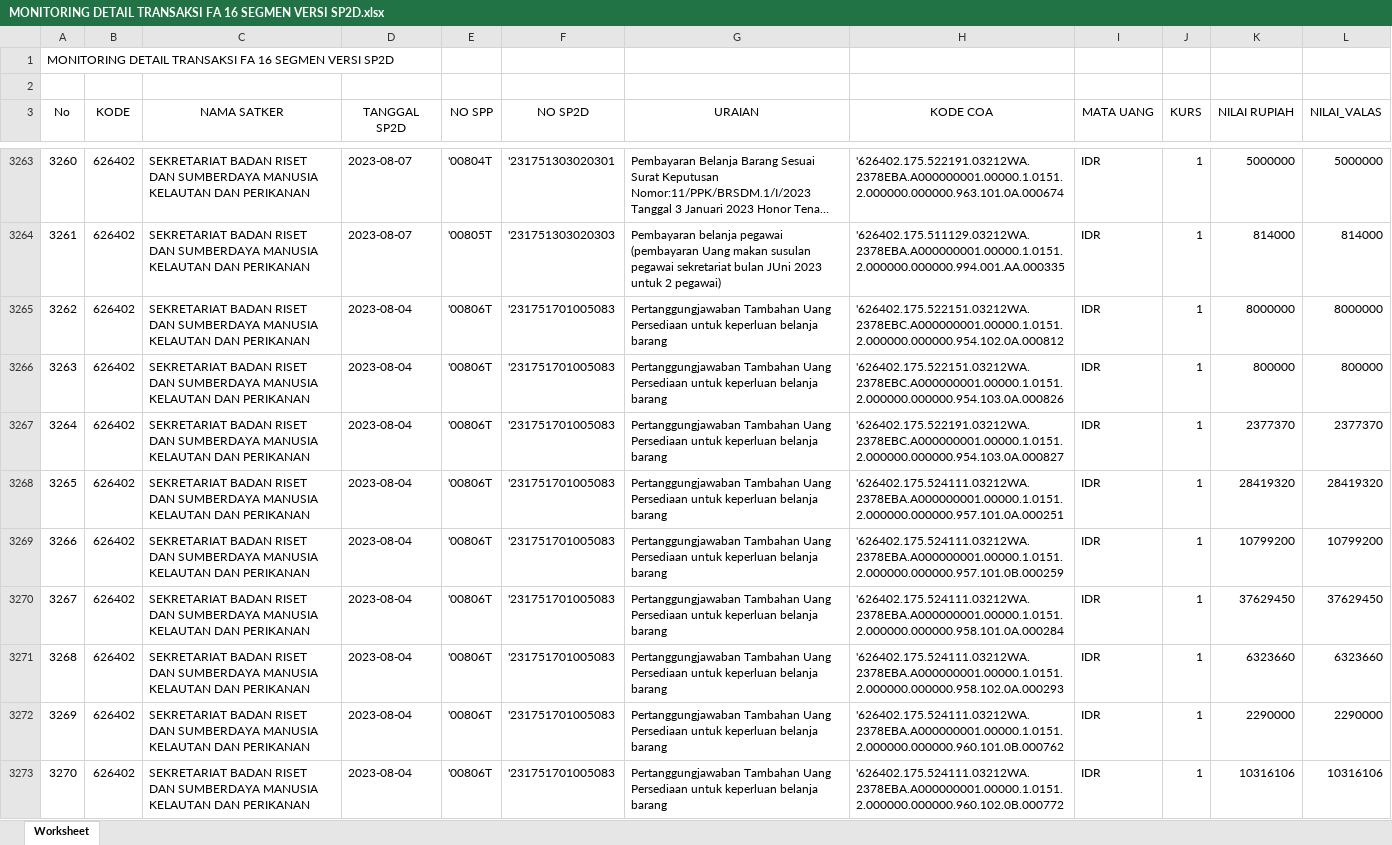
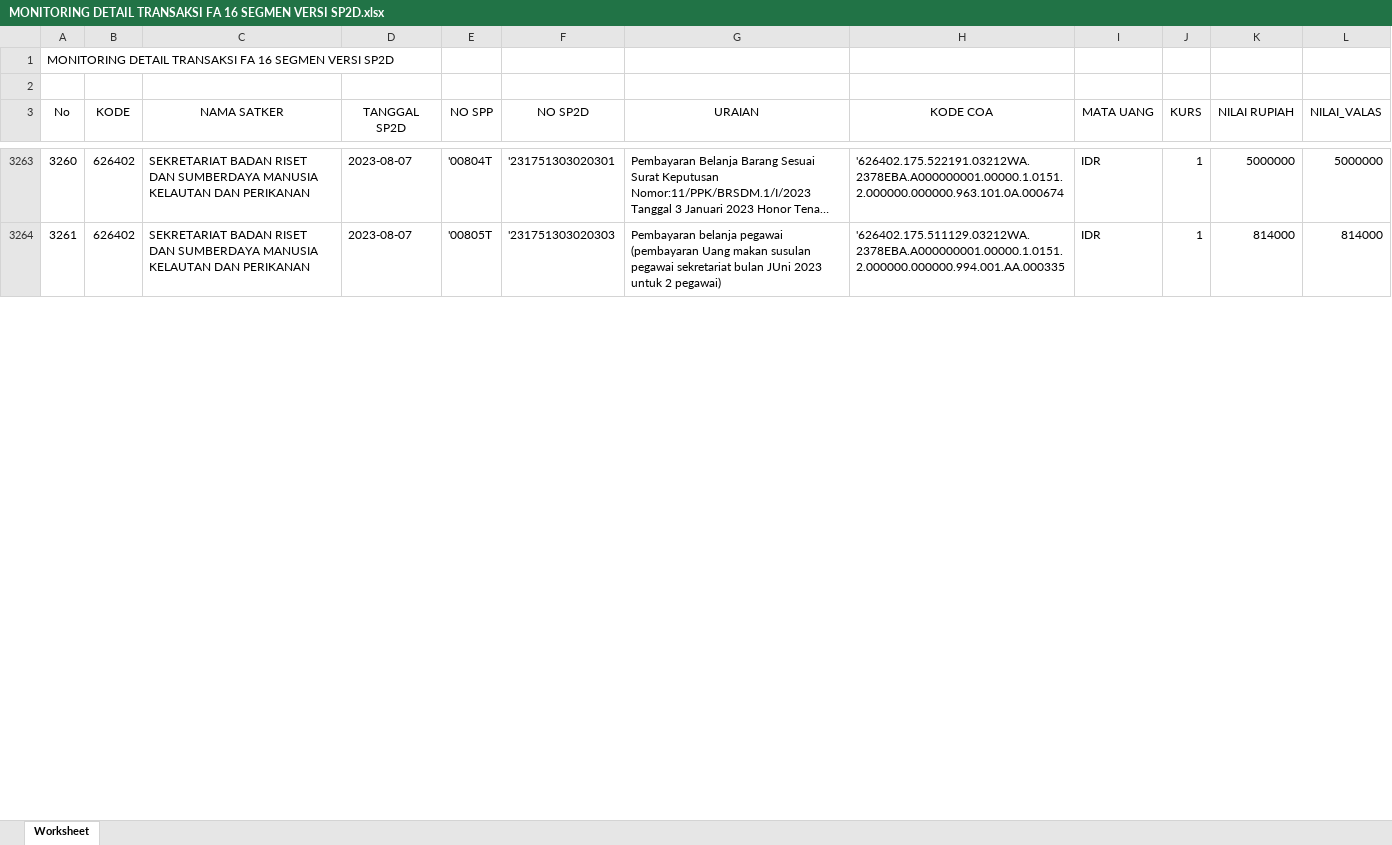
Before and after one commit to edimistiono/TA.2023, an Excel workbook: Database/MONITORING DETAIL TRANSAKSI FA 16 SEGMEN VERSI SP2D.xlsx, sheet Worksheet, drawn as a sheet; only a part is shown, gaps mark what is left out; long unchanged cells end in …; values as stored, in another font and other column widths than the file's, no borders; removed rows and columns are numbered as before the commit, all else as after; the diff covers the shown part only; the diff names each change by its address in the sheet, - before the commit and + after, or states it on an @@ line.

```diff
--- a/Database/MONITORING DETAIL TRANSAKSI FA 16 SEGMEN VERSI SP2D.xlsx (sheet Worksheet)
+++ b/Database/MONITORING DETAIL TRANSAKSI FA 16 SEGMEN VERSI SP2D.xlsx (sheet Worksheet)
-row 3265: 3262 | 626402 | SEKRETARIAT BADAN RISET DAN SUMBERDAYA MANUSIA KELAUTAN DAN PERIKANAN | 2023-08-04 | '00806T | '231751701005083 | Pertanggungjawaban Tambahan Uang Persediaan untuk keperluan belanja barang | '626402.175.522151.03212WA.2378EBC.A000000001.00000.1.0151.2.000000.000000.954.102.0A.000812 | IDR | 1 | 8000000 | 8000000
-row 3266: 3263 | 626402 | SEKRETARIAT BADAN RISET DAN SUMBERDAYA MANUSIA KELAUTAN DAN PERIKANAN | 2023-08-04 | '00806T | '231751701005083 | Pertanggungjawaban Tambahan Uang Persediaan untuk keperluan belanja barang | '626402.175.522151.03212WA.2378EBC.A000000001.00000.1.0151.2.000000.000000.954.103.0A.000826 | IDR | 1 | 800000 | 800000
-row 3267: 3264 | 626402 | SEKRETARIAT BADAN RISET DAN SUMBERDAYA MANUSIA KELAUTAN DAN PERIKANAN | 2023-08-04 | '00806T | '231751701005083 | Pertanggungjawaban Tambahan Uang Persediaan untuk keperluan belanja barang | '626402.175.522191.03212WA.2378EBC.A000000001.00000.1.0151.2.000000.000000.954.103.0A.000827 | IDR | 1 | 2377370 | 2377370
-row 3268: 3265 | 626402 | SEKRETARIAT BADAN RISET DAN SUMBERDAYA MANUSIA KELAUTAN DAN PERIKANAN | 2023-08-04 | '00806T | '231751701005083 | Pertanggungjawaban Tambahan Uang Persediaan untuk keperluan belanja barang | '626402.175.524111.03212WA.2378EBA.A000000001.00000.1.0151.2.000000.000000.957.101.0A.000251 | IDR | 1 | 28419320 | 28419320
-row 3269: 3266 | 626402 | SEKRETARIAT BADAN RISET DAN SUMBERDAYA MANUSIA KELAUTAN DAN PERIKANAN | 2023-08-04 | '00806T | '231751701005083 | Pertanggungjawaban Tambahan Uang Persediaan untuk keperluan belanja barang | '626402.175.524111.03212WA.2378EBA.A000000001.00000.1.0151.2.000000.000000.957.101.0B.000259 | IDR | 1 | 10799200 | 10799200
-row 3270: 3267 | 626402 | SEKRETARIAT BADAN RISET DAN SUMBERDAYA MANUSIA KELAUTAN DAN PERIKANAN | 2023-08-04 | '00806T | '231751701005083 | Pertanggungjawaban Tambahan Uang Persediaan untuk keperluan belanja barang | '626402.175.524111.03212WA.2378EBA.A000000001.00000.1.0151.2.000000.000000.958.101.0A.000284 | IDR | 1 | 37629450 | 37629450
-row 3271: 3268 | 626402 | SEKRETARIAT BADAN RISET DAN SUMBERDAYA MANUSIA KELAUTAN DAN PERIKANAN | 2023-08-04 | '00806T | '231751701005083 | Pertanggungjawaban Tambahan Uang Persediaan untuk keperluan belanja barang | '626402.175.524111.03212WA.2378EBA.A000000001.00000.1.0151.2.000000.000000.958.102.0A.000293 | IDR | 1 | 6323660 | 6323660
-row 3272: 3269 | 626402 | SEKRETARIAT BADAN RISET DAN SUMBERDAYA MANUSIA KELAUTAN DAN PERIKANAN | 2023-08-04 | '00806T | '231751701005083 | Pertanggungjawaban Tambahan Uang Persediaan untuk keperluan belanja barang | '626402.175.524111.03212WA.2378EBA.A000000001.00000.1.0151.2.000000.000000.960.101.0B.000762 | IDR | 1 | 2290000 | 2290000
-row 3273: 3270 | 626402 | SEKRETARIAT BADAN RISET DAN SUMBERDAYA MANUSIA KELAUTAN DAN PERIKANAN | 2023-08-04 | '00806T | '231751701005083 | Pertanggungjawaban Tambahan Uang Persediaan untuk keperluan belanja barang | '626402.175.524111.03212WA.2378EBA.A000000001.00000.1.0151.2.000000.000000.960.102.0B.000772 | IDR | 1 | 10316106 | 10316106
```
Also changed, not shown: 53 added rows, 14 removed rows and row numbers in column A elsewhere in this sheet, Database/SP2D.xlsx.
